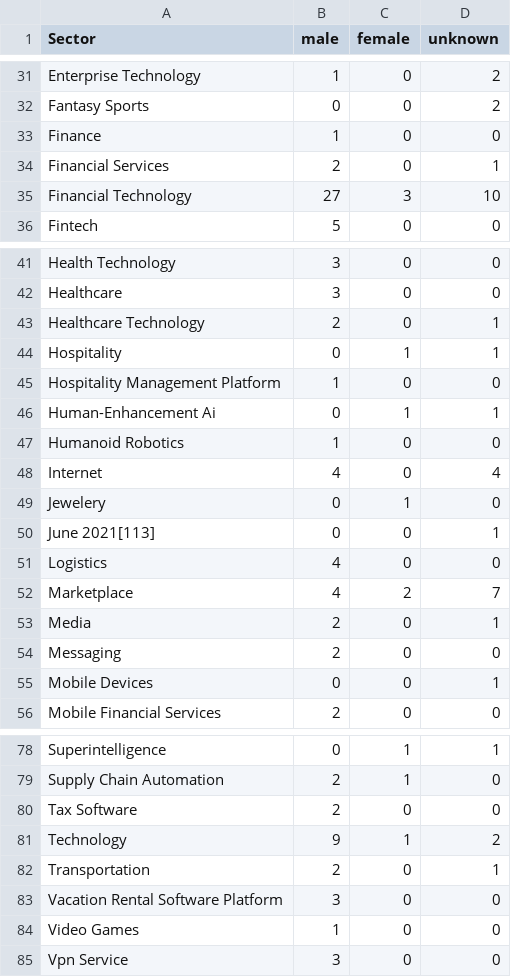
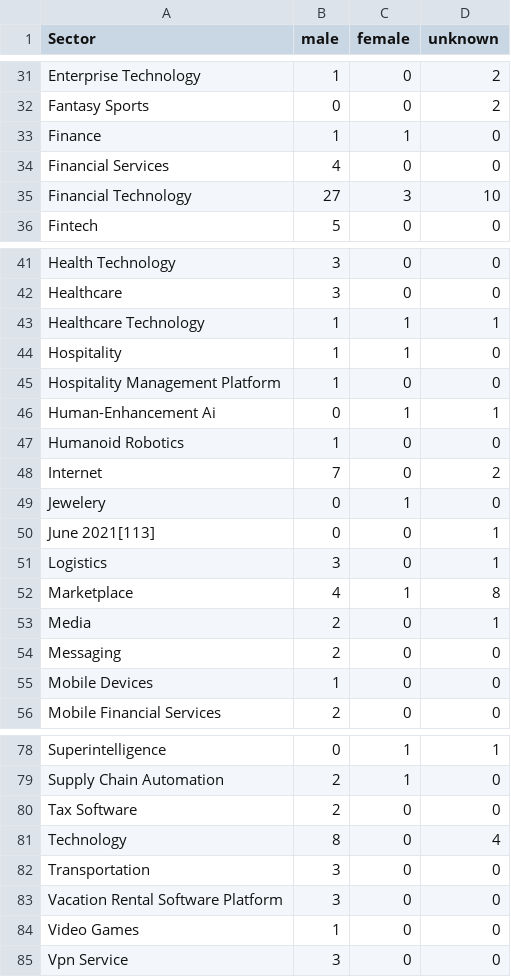
Before and after one commit to viktorpantushev/gender-aspekte-bei-unicorns, a CSV file: processed_data/sectors_gender_counts.csv, drawn as a sheet; only a part is shown, gaps mark what is left out; the diff covers the shown part only.

```diff
--- a/processed_data/sectors_gender_counts.csv
+++ b/processed_data/sectors_gender_counts.csv
@@ -32,4 +32,4 @@ Enterprise Technology,1,0,2
 Fantasy Sports,0,0,2
-Finance,1,0,0
-Financial Services,2,0,1
+Finance,1,1,0
+Financial Services,4,0,0
 Financial Technology,27,3,10
@@ -42,4 +42,4 @@ Health Technology,3,0,0
 Healthcare,3,0,0
-Healthcare Technology,2,0,1
-Hospitality,0,1,1
+Healthcare Technology,1,1,1
+Hospitality,1,1,0
 Hospitality Management Platform,1,0,0
@@ -47,10 +47,10 @@ Human-Enhancement Ai,0,1,1
 Humanoid Robotics,1,0,0
-Internet,4,0,4
+Internet,7,0,2
 Jewelery,0,1,0
 June 2021[113],0,0,1
-Logistics,4,0,0
-Marketplace,4,2,7
+Logistics,3,0,1
+Marketplace,4,1,8
 Media,2,0,1
 Messaging,2,0,0
-Mobile Devices,0,0,1
+Mobile Devices,1,0,0
 Mobile Financial Services,2,0,0
@@ -80,4 +80,4 @@ Supply Chain Automation,2,1,0
 Tax Software,2,0,0
-Technology,9,1,2
-Transportation,2,0,1
+Technology,8,0,4
+Transportation,3,0,0
 Vacation Rental Software Platform,3,0,0
```
Also changed, not shown: 22 edited cells elsewhere in this file, current_unicorns.csv, processed_data/countries_gender_counts.csv, 3 other files.
